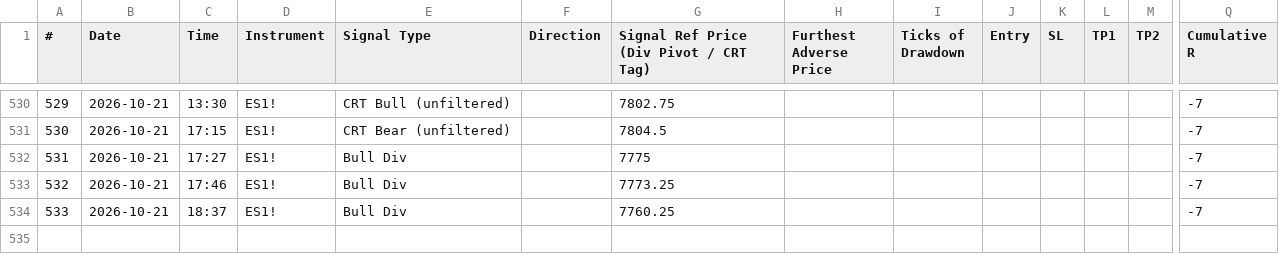
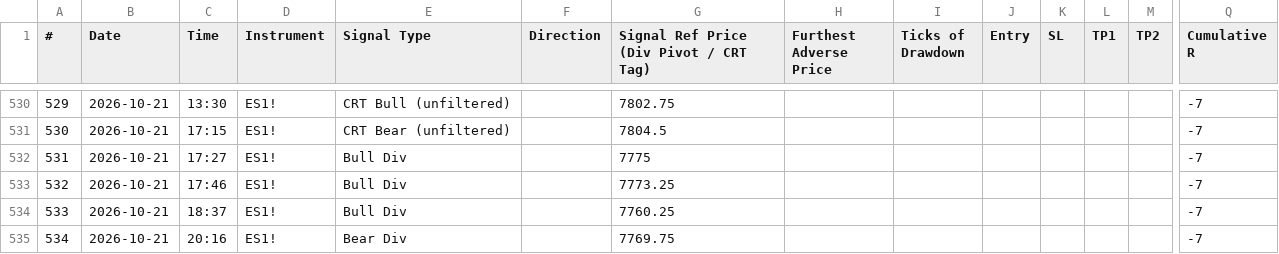
Before and after one commit to babybro652-cmd/Defined-Risk-Trading, a CSV file: analysis/indicators/data/forward_test_log.csv, drawn as a sheet; only a part is shown, gaps mark what is left out; rows hold the shown columns only; the diff names each change by its address in the sheet, - before the commit and + after, or states it on an @@ line.

```diff
--- a/analysis/indicators/data/forward_test_log.csv
+++ b/analysis/indicators/data/forward_test_log.csv
+row 535: 534 | 2026-10-21 | 20:16 | ES1! | Bear Div |  | 7769.75 |  |  |  |  |  |  | -7
```
Also changed, not shown: analysis/indicators/data/crt_pro_vmap.csv, 3 other files.
